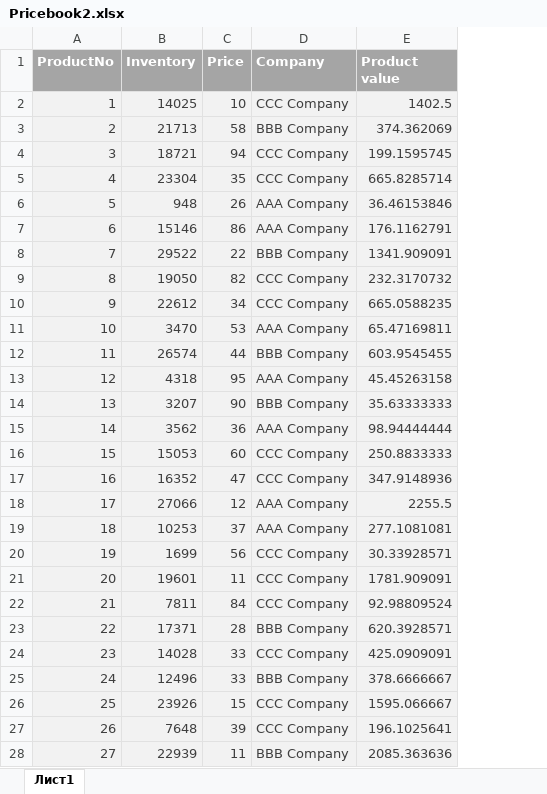
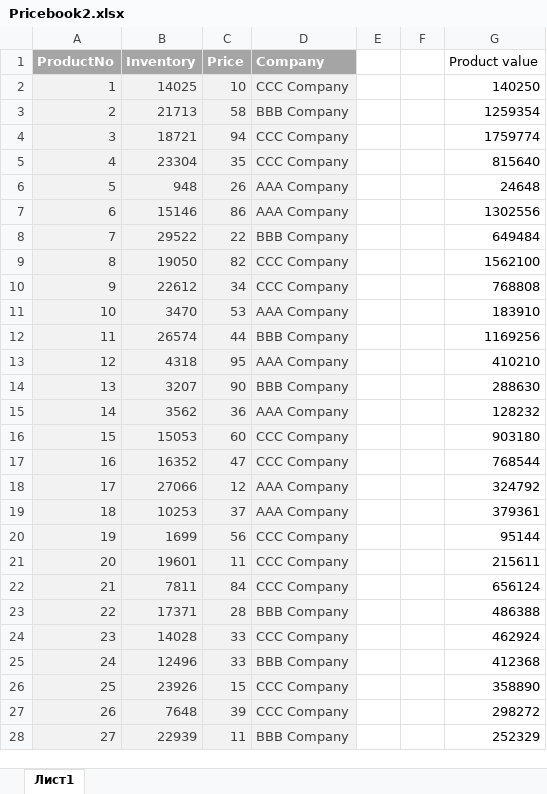
Before and after one commit to WoodyFullStack/PythonProjects, an Excel workbook: my-python-project/Spreadsheet_proj/Pricebook2.xlsx, sheet Лист1, drawn as a sheet; only a part is shown; values as stored, in another font and other column widths than the file's, no borders; addresses are those after the commit; the diff covers the shown part only; the diff names each change by its address in the sheet, - before the commit and + after, or states it on an @@ line.

Commit message:
Added autocalculations with spreadsheets

```diff
--- a/my-python-project/Spreadsheet_proj/Pricebook2.xlsx (sheet Лист1)
+++ b/my-python-project/Spreadsheet_proj/Pricebook2.xlsx (sheet Лист1)
+column E, empty
+column F, empty
@@ G1 fill: #A5A5A5 → none, bold: on → off, text colour: #FFFFFF → black @@
-G2 (Product value): 1402.5
+G2 (Product value): 140250
@@ G2:G28 fill: #F2F2F2 → none, text colour: #3F3F3F → black @@
-G3 (Product value): 374.362069
+G3 (Product value): 1259354
-G4 (Product value): 199.1595745
+G4 (Product value): 1759774
-G5 (Product value): 665.8285714
+G5 (Product value): 815640
-G6 (Product value): 36.46153846
+G6 (Product value): 24648
-G7 (Product value): 176.1162791
+G7 (Product value): 1302556
-G8 (Product value): 1341.909091
+G8 (Product value): 649484
-G9 (Product value): 232.3170732
+G9 (Product value): 1562100
-G10 (Product value): 665.0588235
+G10 (Product value): 768808
-G11 (Product value): 65.47169811
+G11 (Product value): 183910
-G12 (Product value): 603.9545455
+G12 (Product value): 1169256
-G13 (Product value): 45.45263158
+G13 (Product value): 410210
-G14 (Product value): 35.63333333
+G14 (Product value): 288630
-G15 (Product value): 98.94444444
+G15 (Product value): 128232
-G16 (Product value): 250.8833333
+G16 (Product value): 903180
-G17 (Product value): 347.9148936
+G17 (Product value): 768544
-G18 (Product value): 2255.5
+G18 (Product value): 324792
-G19 (Product value): 277.1081081
+G19 (Product value): 379361
-G20 (Product value): 30.33928571
+G20 (Product value): 95144
-G21 (Product value): 1781.909091
+G21 (Product value): 215611
-G22 (Product value): 92.98809524
+G22 (Product value): 656124
-G23 (Product value): 620.3928571
+G23 (Product value): 486388
-G24 (Product value): 425.0909091
+G24 (Product value): 462924
-G25 (Product value): 378.6666667
+G25 (Product value): 412368
-G26 (Product value): 1595.066667
+G26 (Product value): 358890
-G27 (Product value): 196.1025641
+G27 (Product value): 298272
-G28 (Product value): 2085.363636
+G28 (Product value): 252329
```
Also changed, not shown: 43 edited cells and cell formats elsewhere in this sheet, 3 other files.
